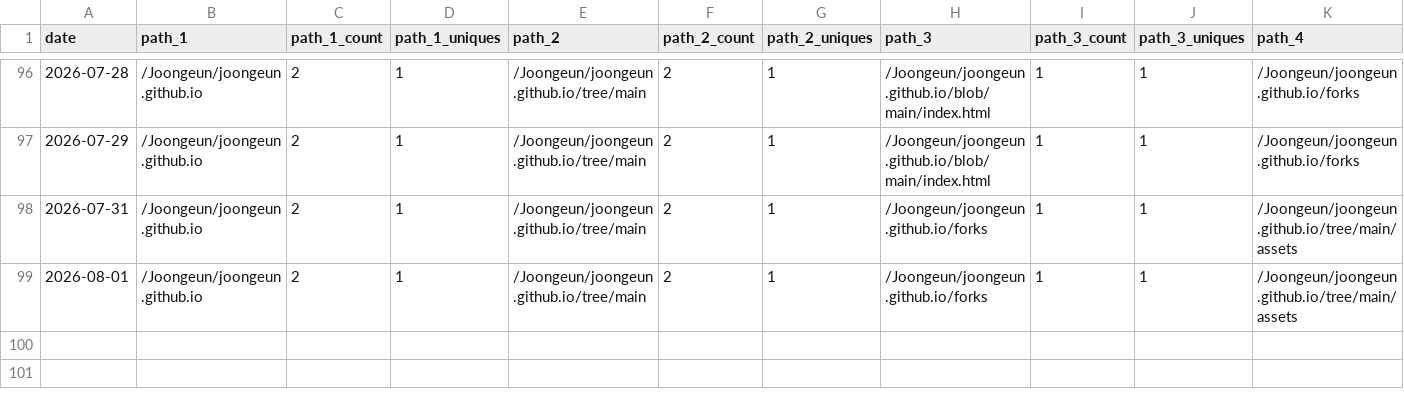
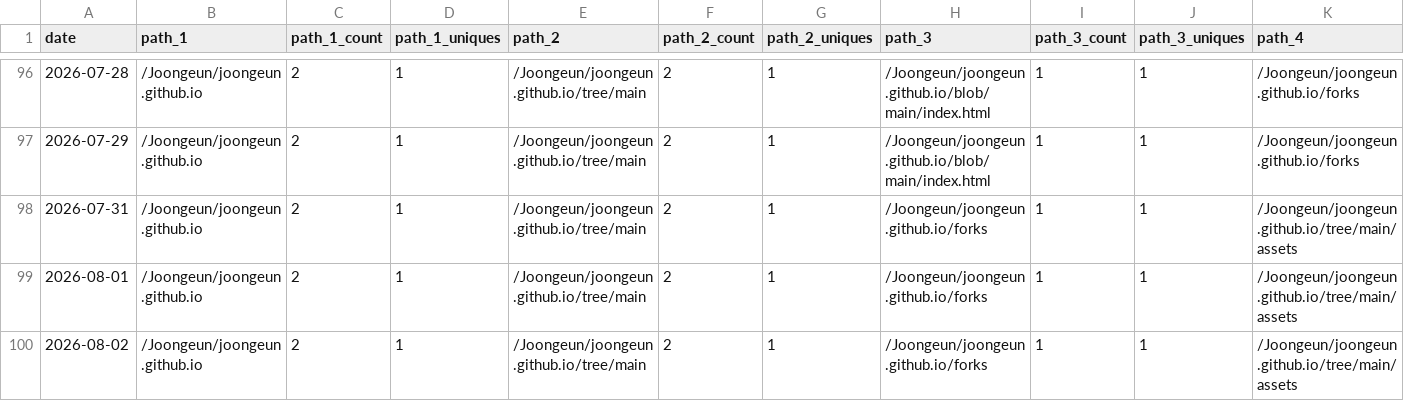
Before and after one commit to Joongeun/Joon_Project_Stats, a CSV file: data/github_paths/joongeun.github.io.csv, drawn as a sheet; only a part is shown, gaps mark what is left out; rows hold the shown columns only; the diff names each change by its address in the sheet, - before the commit and + after, or states it on an @@ line.

Commit message:
data update

```diff
--- a/data/github_paths/joongeun.github.io.csv
+++ b/data/github_paths/joongeun.github.io.csv
+row 100: 2026-08-02 | /Joongeun/joongeun.github.io | 2 | 1 | /Joongeun/joongeun.github.io/tree/main | 2 | 1 | /Joongeun/joongeun.github.io/forks | 1 | 1 | /Joongeun/joongeun.github.io/tree/main/assets
```
Also changed, not shown: data/github_paths/2024-MIT-Blueprint-Hackathon-Web-Development.csv, data/github_paths/cal_gym_crowd_meter_scraper.csv, 2 other files.
